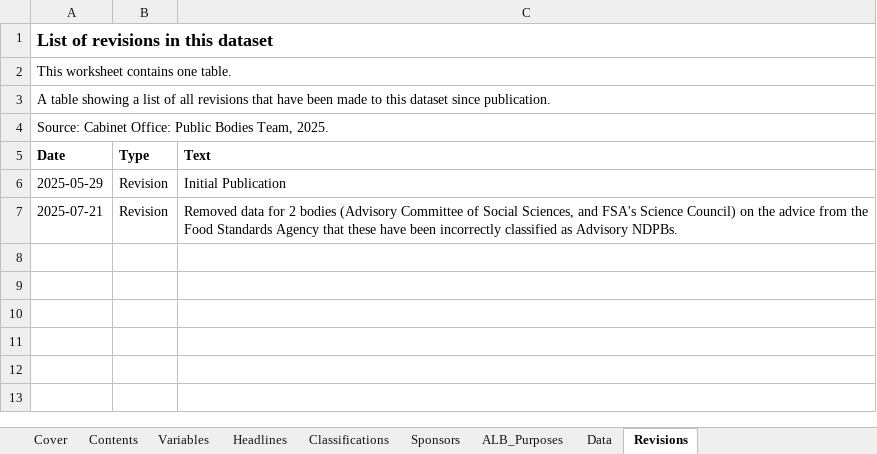
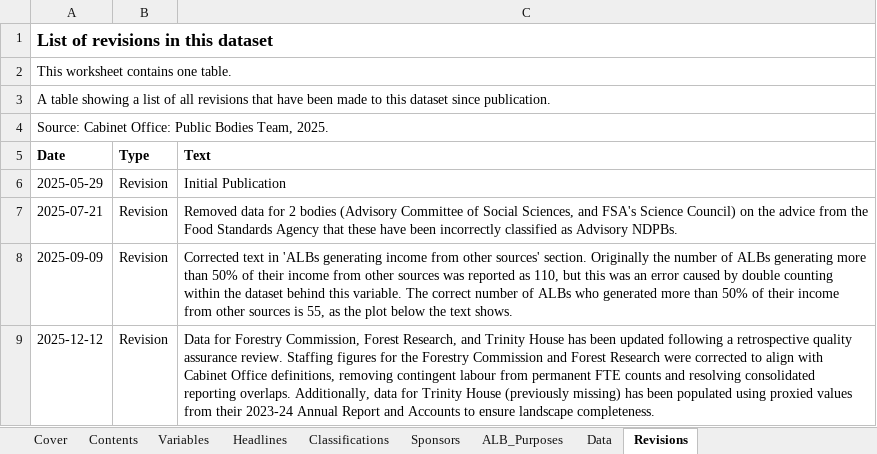
Before and after one commit to co-public-bodies/ALB_Landscape_Analysis_2023_24, an Excel workbook: Data/2025-05-29 Public Bodies Directory 2023_24.xlsx, sheet Revisions, drawn as a sheet; values as stored, in another font and other column widths than the file's, no borders; table styles not drawn; the diff names each change by its address in the sheet, - before the commit and + after, or states it on an @@ line.

Commit message:
updates include minor corrections to staff counts for Forestry Commission and Forest Research, proxied data for Trinity House, taken from 23/24 ARAs, and streamlining of statistical models examining the relationship between Contingent Labour and Consultancy spending

```diff
--- a/Data/2025-05-29 Public Bodies Directory 2023_24.xlsx (sheet Revisions)
+++ b/Data/2025-05-29 Public Bodies Directory 2023_24.xlsx (sheet Revisions)
+row 8: 2025-09-09 | Revision | Corrected text in 'ALBs generating income from other sources' section. Originally the number of ALBs generating more than 50% of their income from other sources was reported as 110, but this was an error caused by double counting within the dataset behind this variable. The correct number of ALBs who generated more than 50% of their income from other sources is 55, as the plot below the text shows.
+row 9: 2025-12-12 | Revision | Data for Forestry Commission, Forest Research, and Trinity House has been updated following a retrospective quality assurance review. Staffing figures for the Forestry Commission and Forest Research were corrected to align with Cabinet Office definitions, removing contingent labour from permanent FTE counts and resolving consolidated reporting overlaps. Additionally, data for Trinity House (previously missing) has been populated using proxied values from their 2023-24 Annual Report and Accounts to ensure landscape completeness.
```
Also changed, not shown: sheet Data, sheet Classifications, sheet ALB_Purposes, sheet Sponsors, sheet Headlines, 18 other files.
